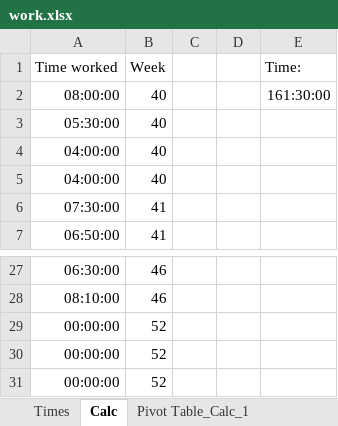
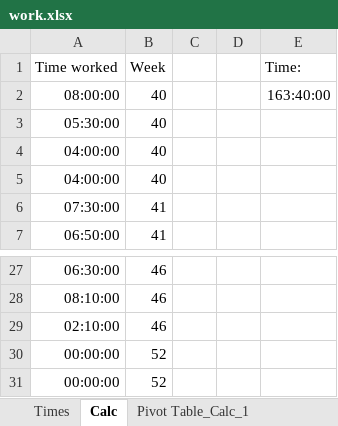
Before and after one commit to RealUranar/HiWi, an Excel workbook: work.xlsx, sheet Calc, drawn as a sheet; only a part is shown, gaps mark what is left out; values as stored, in another font and other column widths than the file's, no borders; removed rows and columns are numbered as before the commit, all else as after; the diff names each change by its address in the sheet, - before the commit and + after, or states it on an @@ line.

Commit message:
gp

```diff
--- a/work.xlsx (sheet Calc)
+++ b/work.xlsx (sheet Calc)
-E2 (Time:): 161:30:00
+E2 (Time:): 163:40:00
-row 29: 00:00:00 | 52
+row 29: 02:10:00 | 46
```
Also changed, not shown: sheet Times.
